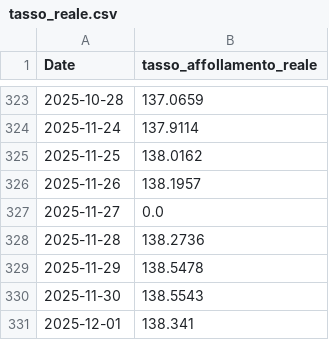
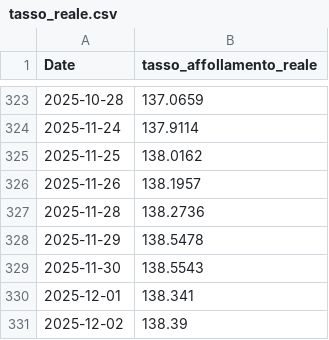
Before and after one commit to marcodallastella/sovraffollamento_carcerario, a CSV file: outputs/viz/tasso_reale.csv, drawn as a sheet; only a part is shown, gaps mark what is left out; the shorter side is filled out with more unchanged rows.

```diff
--- a/outputs/viz/tasso_reale.csv
+++ b/outputs/viz/tasso_reale.csv
@@ -326,3 +326,2 @@ Date,tasso_affollamento_reale
 2025-11-26,138.1957
-2025-11-27,0.0
 2025-11-28,138.2736
```
Also changed, not shown: outputs/viz/institutes_totals.csv, outputs/viz/tasso_affollamento.csv, 1 other file.
